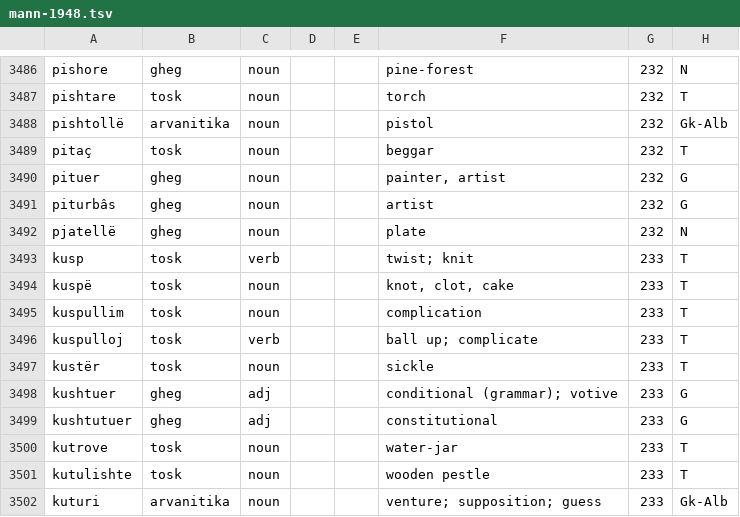
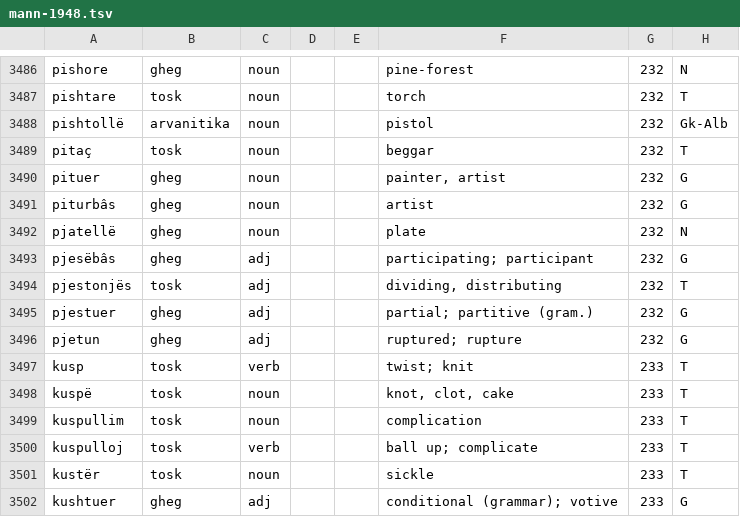
Before and after one commit to EndritRushiti/FjaloriShqip, a TSV file: dialekte/mann-1948.tsv, drawn as a sheet; only a part is shown, gaps mark what is left out; the shorter side is filled out with more unchanged rows.

```diff
--- a/dialekte/mann-1948.tsv
+++ b/dialekte/mann-1948.tsv
@@ -3492,2 +3492,6 @@ piturbâs	gheg	noun			artist	232	G
 pjatellë	gheg	noun			plate	232	N
+pjesëbâs	gheg	adj			participating; participant	232	G
+pjestonjës	tosk	adj			dividing, distributing	232	T
+pjestuer	gheg	adj			partial; partitive (gram.)	232	G
+pjetun	gheg	adj			ruptured; rupture	232	G
 kusp	tosk	verb			twist; knit	233	T
```
Also changed, not shown: 2 other files.
